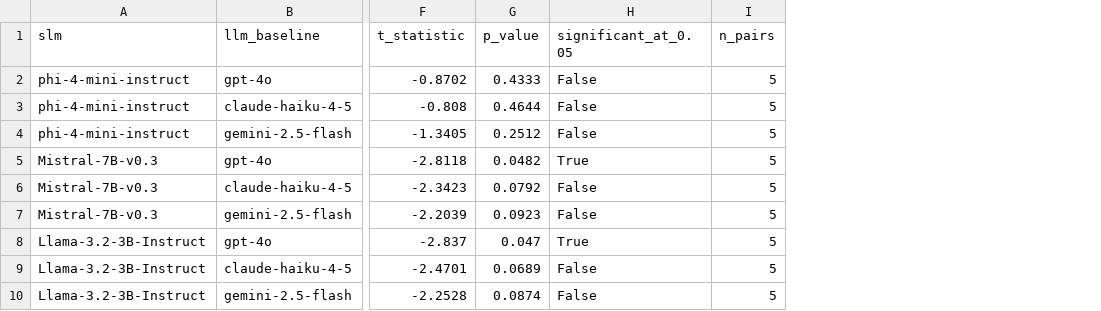
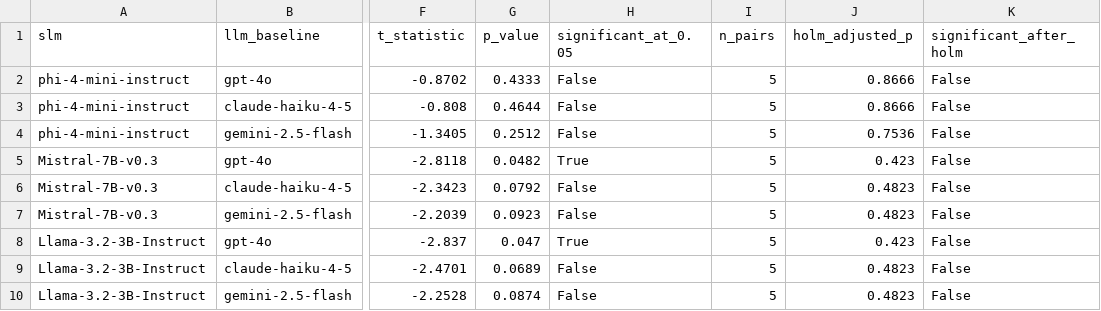
Before and after one commit to Yusifnuri/slm-benchmark, a CSV file: results/statistical_significance.csv, drawn as a sheet; only a part is shown, gaps mark what is left out; the diff names each change by its address in the sheet, - before the commit and + after, or states it on an @@ line.

Commit message:
stats: add Holm-Bonferroni correction to the paired t-tests
The thesis methodology (Ch. 3.6) requires multiplicity control across the
9 SLM-vs-API comparisons; the script previously reported only raw p-values,
so the two raw p<0.05 results (Mistral and Llama vs gpt-4o) would have been
reported as significant without family-wise error control. After Holm
step-down correction no comparison is significant (min adjusted p = 0.42),
which is now what the CSV reports alongside the raw values.

```diff
--- a/results/statistical_significance.csv
+++ b/results/statistical_significance.csv
+column J (holm_adjusted_p), rows 2-10: 0.8666 | 0.8666 | 0.7536 | 0.423 | 0.4823 | 0.4823 | 0.423 | 0.4823 | 0.4823
+column K (significant_after_holm), rows 2-10: all False
```
Also changed, not shown: 1 other file.
